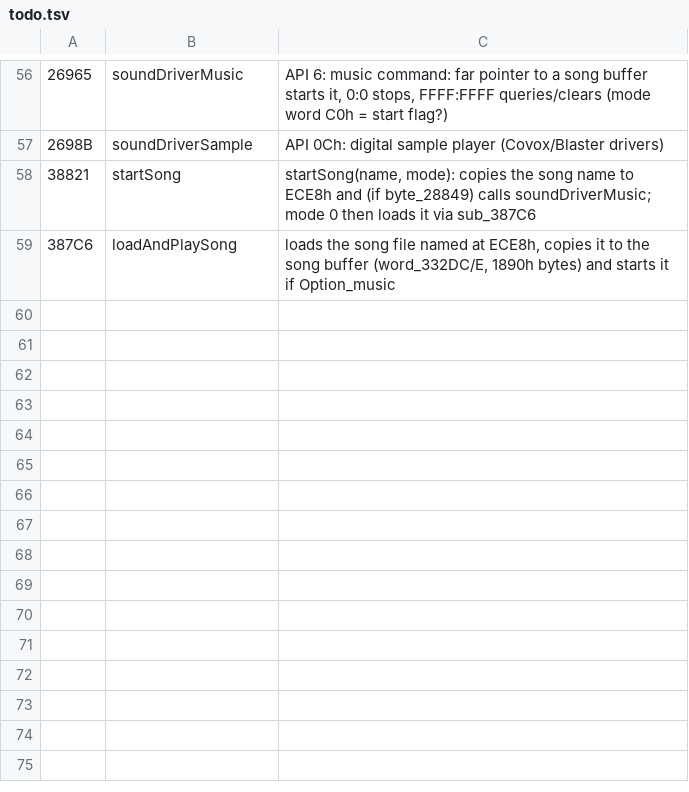
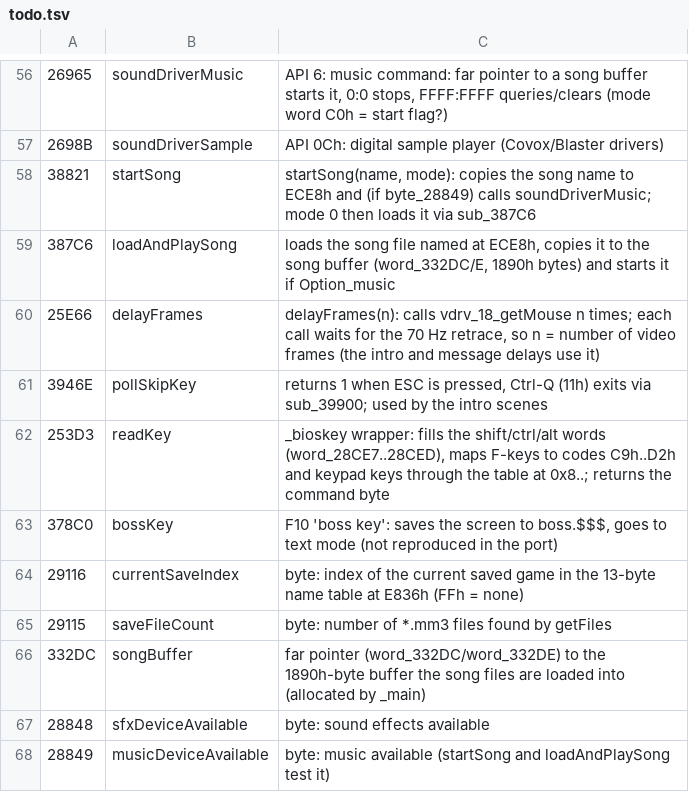
Before and after one commit to dreammaster/reverse-engineering-notes, a TSV file: mm3/names/todo.tsv, drawn as a sheet; only a part is shown, gaps mark what is left out; the diff names each change by its address in the sheet, - before the commit and + after, or states it on an @@ line.

```diff
--- a/mm3/names/todo.tsv
+++ b/mm3/names/todo.tsv
+row 60: 25E66 | delayFrames | delayFrames(n): calls vdrv_18_getMouse n times; each call waits for the 70 Hz retrace, so n = number of video frames (the intro and message delays use it)
+row 61: 3946E | pollSkipKey | returns 1 when ESC is pressed, Ctrl-Q (11h) exits via sub_39900; used by the intro scenes
+row 62: 253D3 | readKey | _bioskey wrapper: fills the shift/ctrl/alt words (word_28CE7..28CED), maps F-keys to codes C9h..D2h and keypad keys through the table at 0x8..; returns the command byte
+row 63: 378C0 | bossKey | F10 'boss key': saves the screen to boss.$$$, goes to text mode (not reproduced in the port)
+row 64: 29116 | currentSaveIndex | byte: index of the current saved game in the 13-byte name table at E836h (FFh = none)
+row 65: 29115 | saveFileCount | byte: number of *.mm3 files found by getFiles
+row 66: 332DC | songBuffer | far pointer (word_332DC/word_332DE) to the 1890h-byte buffer the song files are loaded into (allocated by _main)
+row 67: 28848 | sfxDeviceAvailable | byte: sound effects available
+row 68: 28849 | musicDeviceAvailable | byte: music available (startSong and loadAndPlaySong test it)
```
